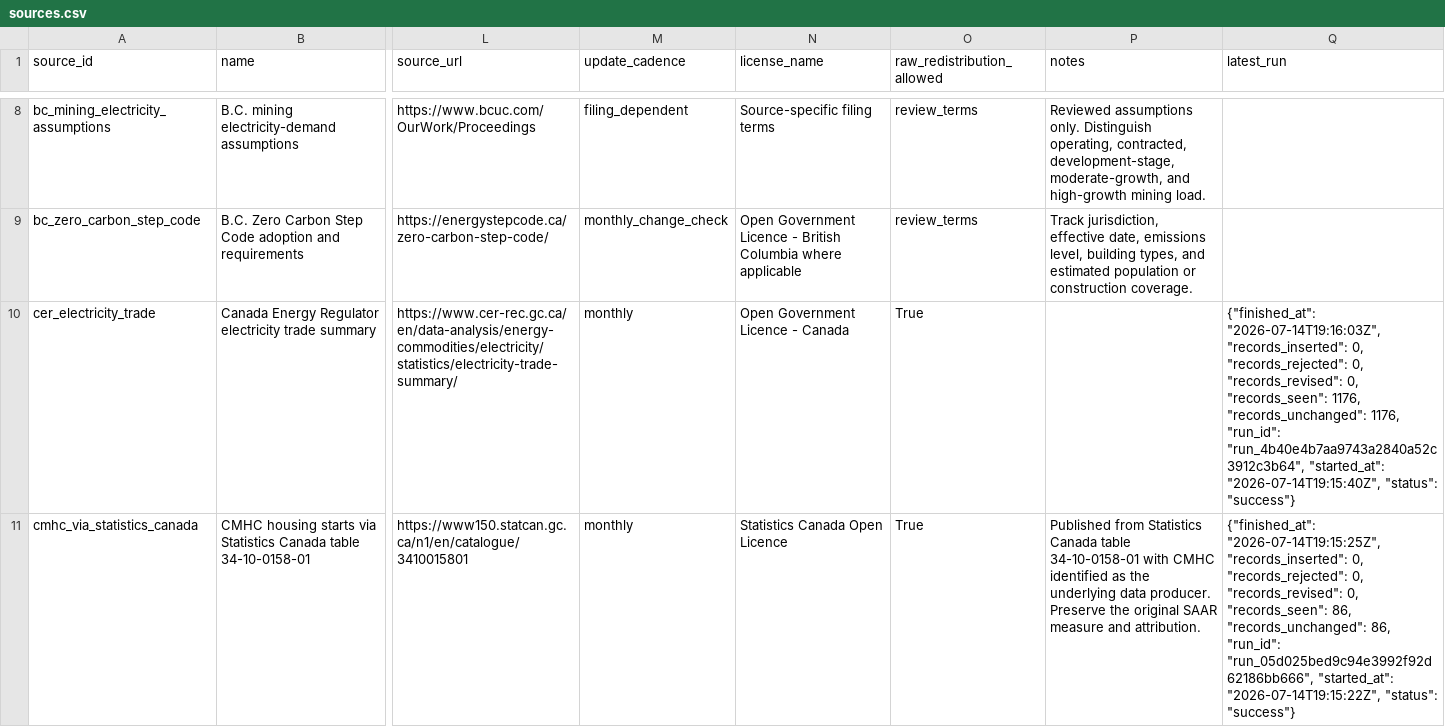
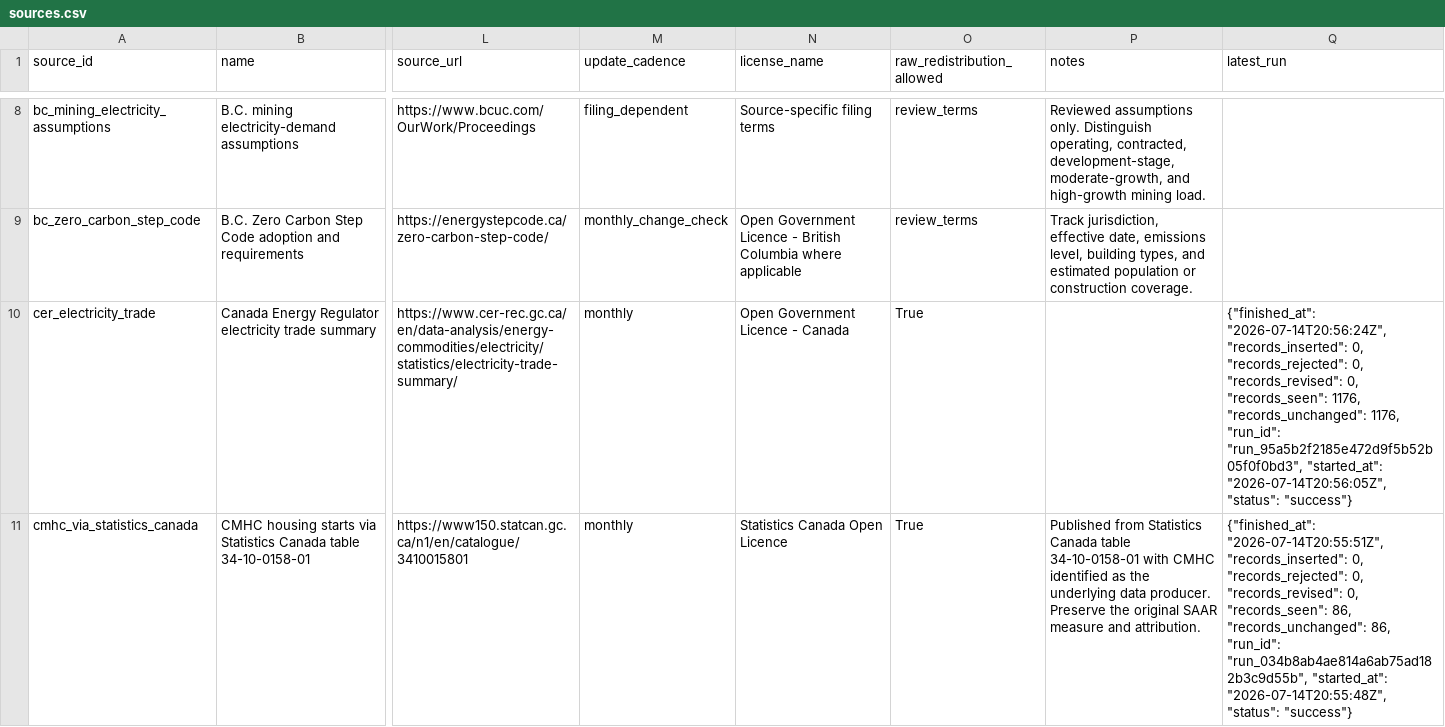
Before and after one commit to dylangclark/PolicyModellingAssumptions, a CSV file: data/export/sources.csv, drawn as a sheet; only a part is shown, gaps mark what is left out; the diff covers the shown part only; the diff names each change by its address in the sheet, - before the commit and + after, or states it on an @@ line.

```diff
--- a/data/export/sources.csv
+++ b/data/export/sources.csv
-Q10 (latest_run): {"finished_at": "2026-07-14T19:16:03Z", "records_inserted": 0, "records_rejected": 0, "records_revised": 0, "records_seen": 1176, "records_unchanged": 1176, "run_id": "run_4b40e4b7aa9743a2840a52c3912c3b64", "started_at": "2026-07-14T19:15:40Z", "status": "success"}
+Q10 (latest_run): {"finished_at": "2026-07-14T20:56:24Z", "records_inserted": 0, "records_rejected": 0, "records_revised": 0, "records_seen": 1176, "records_unchanged": 1176, "run_id": "run_95a5b2f2185e472d9f5b52b05f0f0bd3", "started_at": "2026-07-14T20:56:05Z", "status": "success"}
-Q11 (latest_run): {"finished_at": "2026-07-14T19:15:25Z", "records_inserted": 0, "records_rejected": 0, "records_revised": 0, "records_seen": 86, "records_unchanged": 86, "run_id": "run_05d025bed9c94e3992f92d62186bb666", "started_at": "2026-07-14T19:15:22Z", "status": "success"}
+Q11 (latest_run): {"finished_at": "2026-07-14T20:55:51Z", "records_inserted": 0, "records_rejected": 0, "records_revised": 0, "records_seen": 86, "records_unchanged": 86, "run_id": "run_034b8ab4ae814a6ab75ad182b3c9d55b", "started_at": "2026-07-14T20:55:48Z", "status": "success"}
```
Also changed, not shown: 6 edited cells elsewhere in this file, data/export/documents.csv, data/export/runs.csv, 19 other files.
